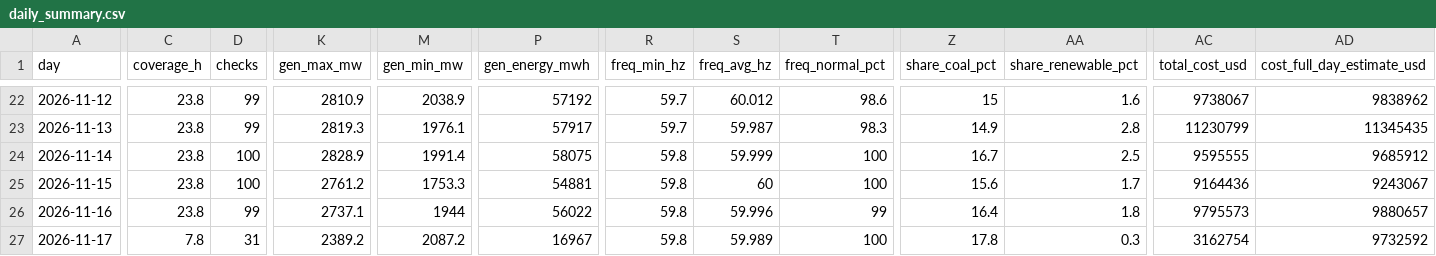
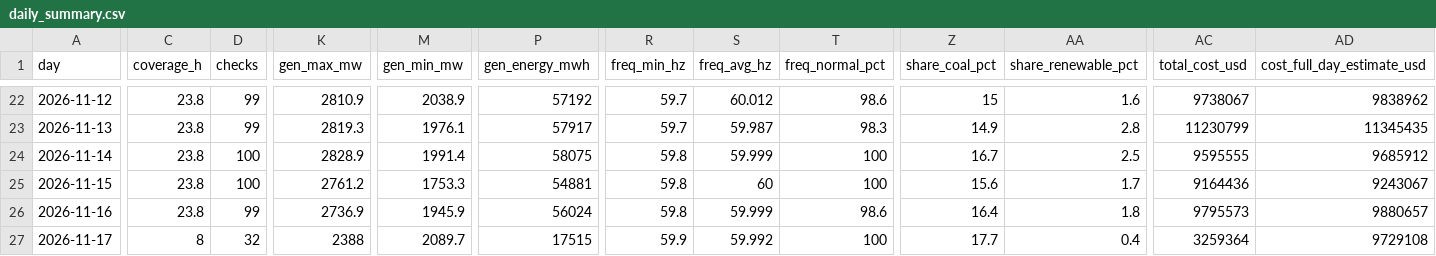
Before and after one commit to EidenGarcia/pr-generation-dashboard, a CSV file: logs/daily_summary.csv, drawn as a sheet; only a part is shown, gaps mark what is left out; the diff covers the shown part only; the diff names each change by its address in the sheet, - before the commit and + after, or states it on an @@ line.

```diff
--- a/logs/daily_summary.csv
+++ b/logs/daily_summary.csv
-K26 (gen_max_mw): 2737.1
+K26 (gen_max_mw): 2736.9
-M26 (gen_min_mw): 1944
+M26 (gen_min_mw): 1945.9
-P26 (gen_energy_mwh): 56022
+P26 (gen_energy_mwh): 56024
-S26 (freq_avg_hz): 59.996
+S26 (freq_avg_hz): 59.999
-T26 (freq_normal_pct): 99
+T26 (freq_normal_pct): 98.6
-C27 (coverage_h): 7.8
+C27 (coverage_h): 8
-D27 (checks): 31
+D27 (checks): 32
-K27 (gen_max_mw): 2389.2
+K27 (gen_max_mw): 2388
-M27 (gen_min_mw): 2087.2
+M27 (gen_min_mw): 2089.7
-P27 (gen_energy_mwh): 16967
+P27 (gen_energy_mwh): 17515
-R27 (freq_min_hz): 59.8
+R27 (freq_min_hz): 59.9
-S27 (freq_avg_hz): 59.989
+S27 (freq_avg_hz): 59.992
-Z27 (share_coal_pct): 17.8
+Z27 (share_coal_pct): 17.7
-AA27 (share_renewable_pct): 0.3
+AA27 (share_renewable_pct): 0.4
-AC27 (total_cost_usd): 3162754
+AC27 (total_cost_usd): 3259364
-AD27 (cost_full_day_estimate_usd): 9732592
+AD27 (cost_full_day_estimate_usd): 9729108
```
Also changed, not shown: 2 edited cells elsewhere in this file, 25 other files.
